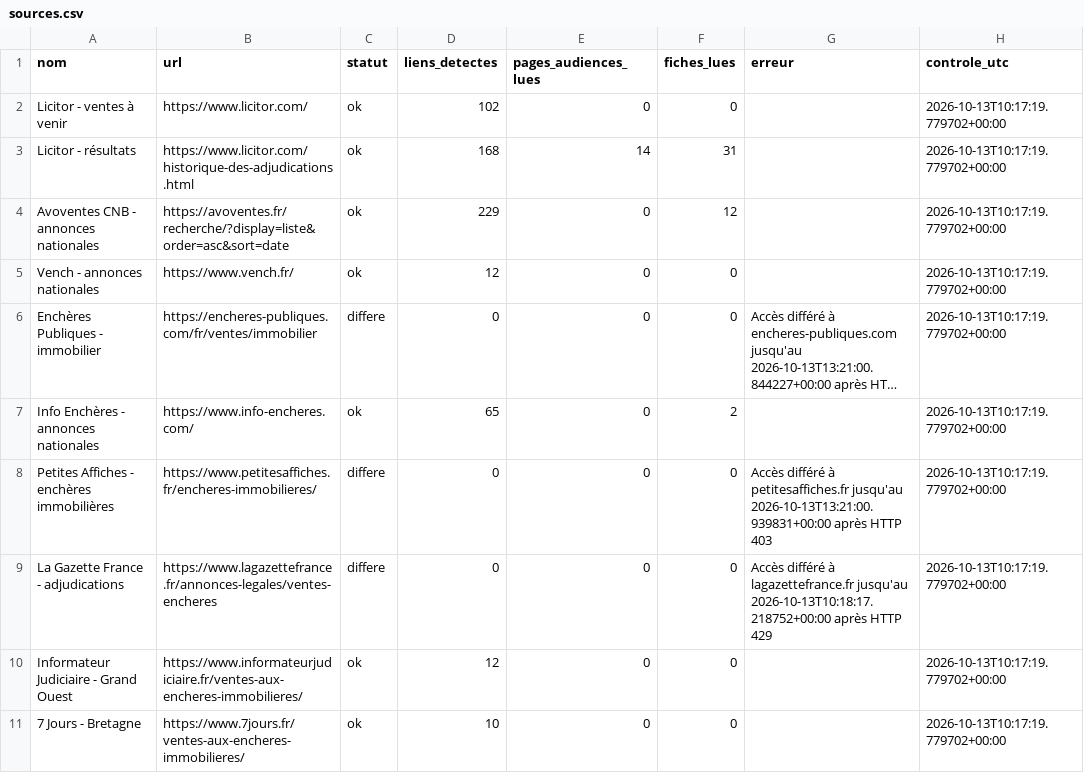
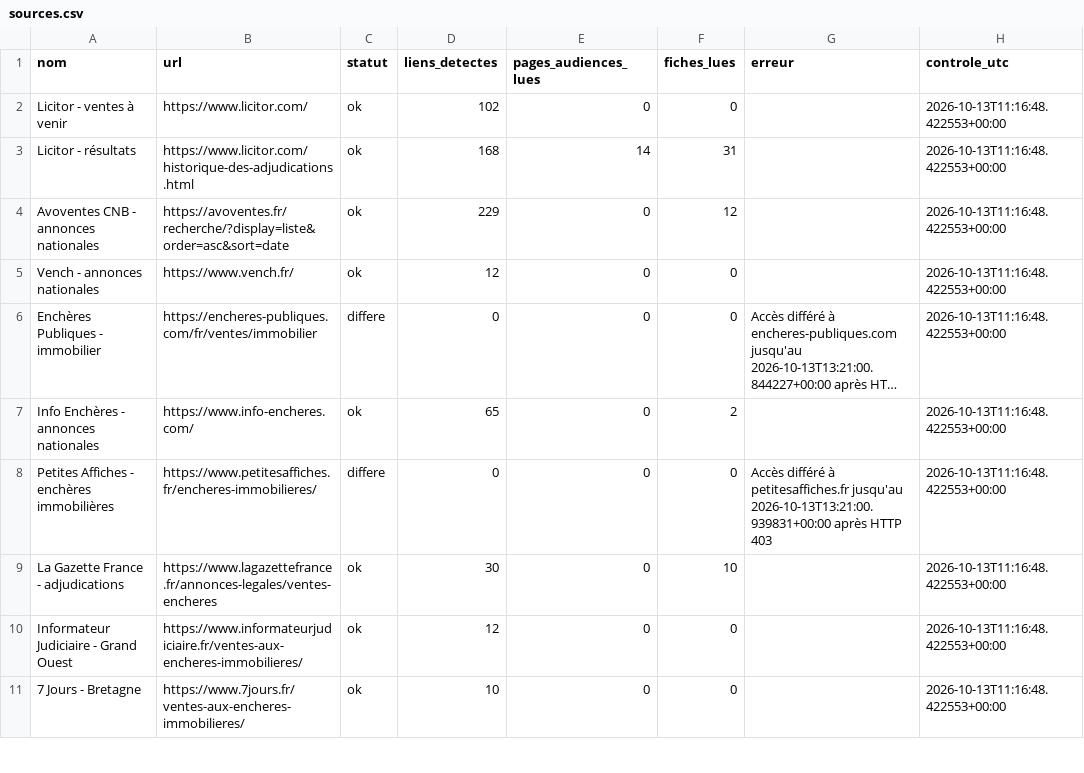
Before and after one commit to adjudications-france-monitor/adjudications-france-monitor, a CSV file: rapports/sources.csv, drawn as a sheet; only a part is shown; long unchanged cells end in …; the diff covers the shown part only; the diff names each change by its address in the sheet, - before the commit and + after, or states it on an @@ line.

```diff
--- a/rapports/sources.csv
+++ b/rapports/sources.csv
-H2:H11 (controle_utc): 2026-10-13T10:17:19.779702+00:00
+H2:H11 (controle_utc): 2026-10-13T11:16:48.422553+00:00
-C9 (statut): differe
+C9 (statut): ok
-D9 (liens_detectes): 0
+D9 (liens_detectes): 30
-F9 (fiches_lues): 0
+F9 (fiches_lues): 10
-G9 (erreur): Accès différé à lagazettefrance.fr jusqu'au 2026-10-13T10:18:17.218752+00:00 après HTTP 429
+G9 (erreur): (empty)
```
Also changed, not shown: 11 edited cells elsewhere in this file, rapports/dernier.csv, 2 other files.
